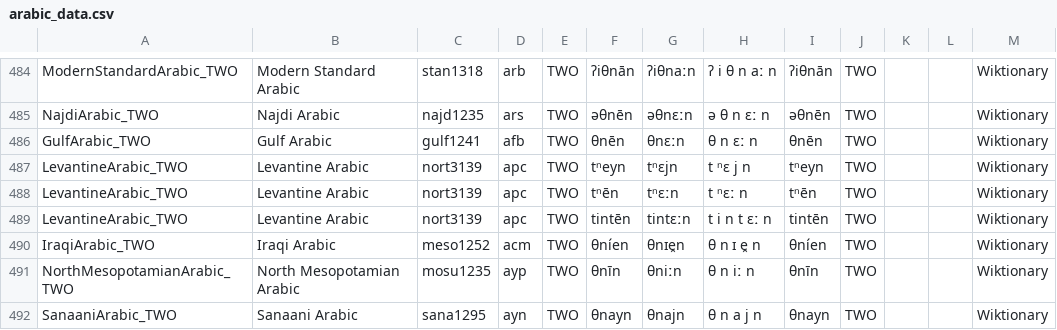
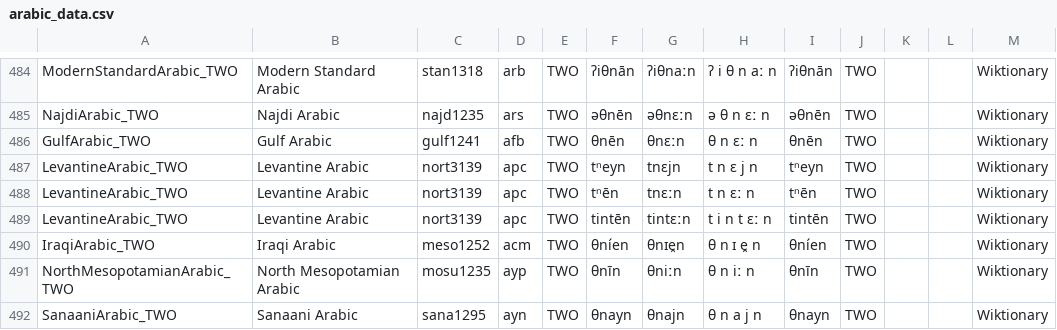
Before and after one commit to pgeorgis/LST_MScThesis, a CSV file: Datasets/Arabic/arabic_data.csv, drawn as a sheet; only a part is shown, gaps mark what is left out.

Commit message:
Updated Arabic data

```diff
--- a/Datasets/Arabic/arabic_data.csv
+++ b/Datasets/Arabic/arabic_data.csv
@@ -486,4 +486,4 @@ NajdiArabic_TWO	Najdi Arabic	najd1235	ars	TWO	əθnēn	əθnɛːn	ə θ n ɛː n
 GulfArabic_TWO	Gulf Arabic	gulf1241	afb	TWO	θnēn	θnɛːn	θ n ɛː n	θnēn	TWO			Wiktionary
-LevantineArabic_TWO	Levantine Arabic	nort3139	apc	TWO	tⁿeyn	tⁿɛjn	t ⁿɛ j n	tⁿeyn	TWO			Wiktionary
-LevantineArabic_TWO	Levantine Arabic	nort3139	apc	TWO	tⁿēn	tⁿɛːn	t ⁿɛː n	tⁿēn	TWO			Wiktionary
+LevantineArabic_TWO	Levantine Arabic	nort3139	apc	TWO	tⁿeyn	tnɛjn	t n ɛ j n	tⁿeyn	TWO			Wiktionary
+LevantineArabic_TWO	Levantine Arabic	nort3139	apc	TWO	tⁿēn	tnɛːn	t n ɛː n	tⁿēn	TWO			Wiktionary
 LevantineArabic_TWO	Levantine Arabic	nort3139	apc	TWO	tintēn	tintɛːn	t i n t ɛː n	tintēn	TWO			Wiktionary
```
Also changed, not shown: Datasets/Arabic/Arabic Vocabulary Index.csv, 2 other files.
